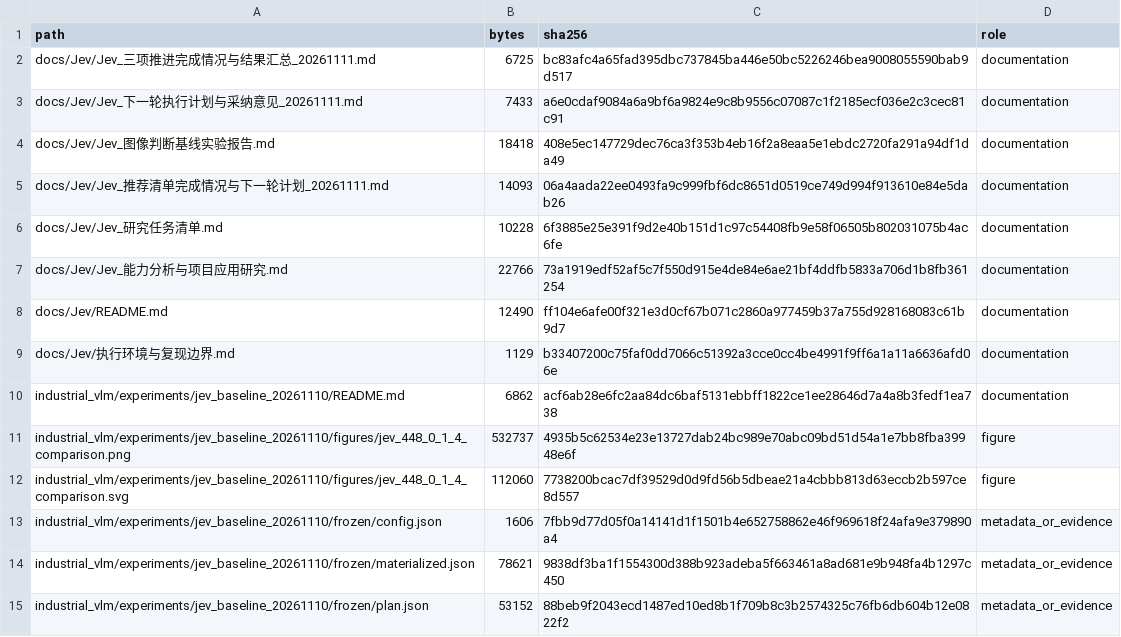
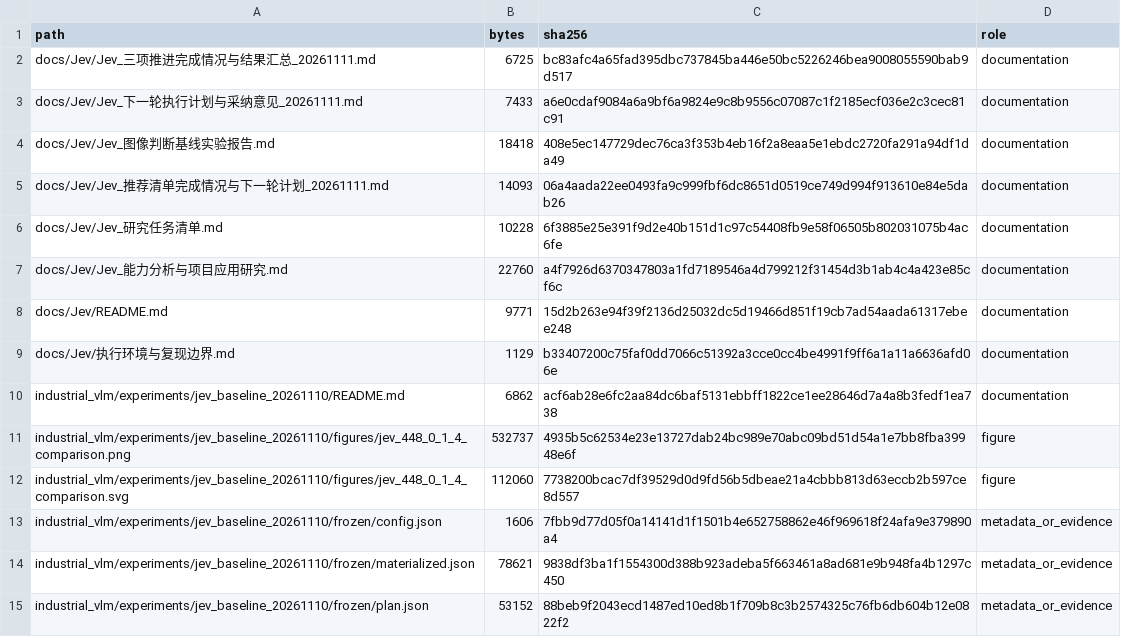
Before and after one commit to Qhf7/Qwen-VLM, a TSV file: docs/Jev/MANIFEST.tsv, drawn as a sheet; only a part is shown.

```diff
--- a/docs/Jev/MANIFEST.tsv
+++ b/docs/Jev/MANIFEST.tsv
@@ -6,4 +6,4 @@ docs/Jev/Jev_推荐清单完成情况与下一轮计划_20261111.md	14093	06a4aa
 docs/Jev/Jev_研究任务清单.md	10228	6f3885e25e391f9d2e40b151d1c97c54408fb9e58f06505b802031075b4ac6fe	documentation
-docs/Jev/Jev_能力分析与项目应用研究.md	22766	73a1919edf52af5c7f550d915e4de84e6ae21bf4ddfb5833a706d1b8fb361254	documentation
-docs/Jev/README.md	12490	ff104e6afe00f321e3d0cf67b071c2860a977459b37a755d928168083c61b9d7	documentation
+docs/Jev/Jev_能力分析与项目应用研究.md	22760	a4f7926d6370347803a1fd7189546a4d799212f31454d3b1ab4c4a423e85cf6c	documentation
+docs/Jev/README.md	9771	15d2b263e94f39f2136d25032dc5d19466d851f19cb7ad54aada61317ebee248	documentation
 docs/Jev/执行环境与复现边界.md	1129	b33407200c75faf0dd7066c51392a3cce0cc4be4991f9ff6a1a11a6636afd06e	documentation
```
Also changed, not shown: docs/项目源码与配置清单.tsv, 33 other files.
